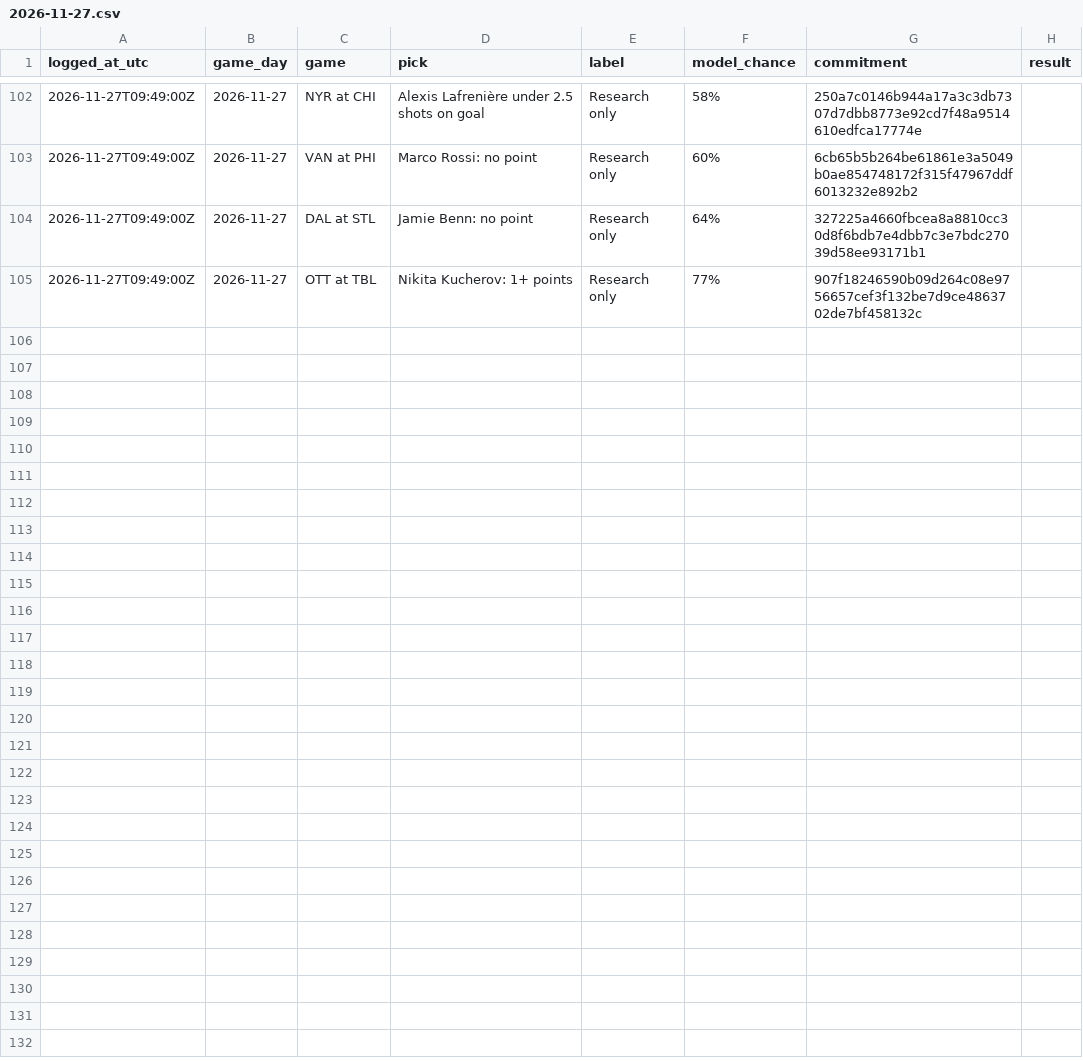
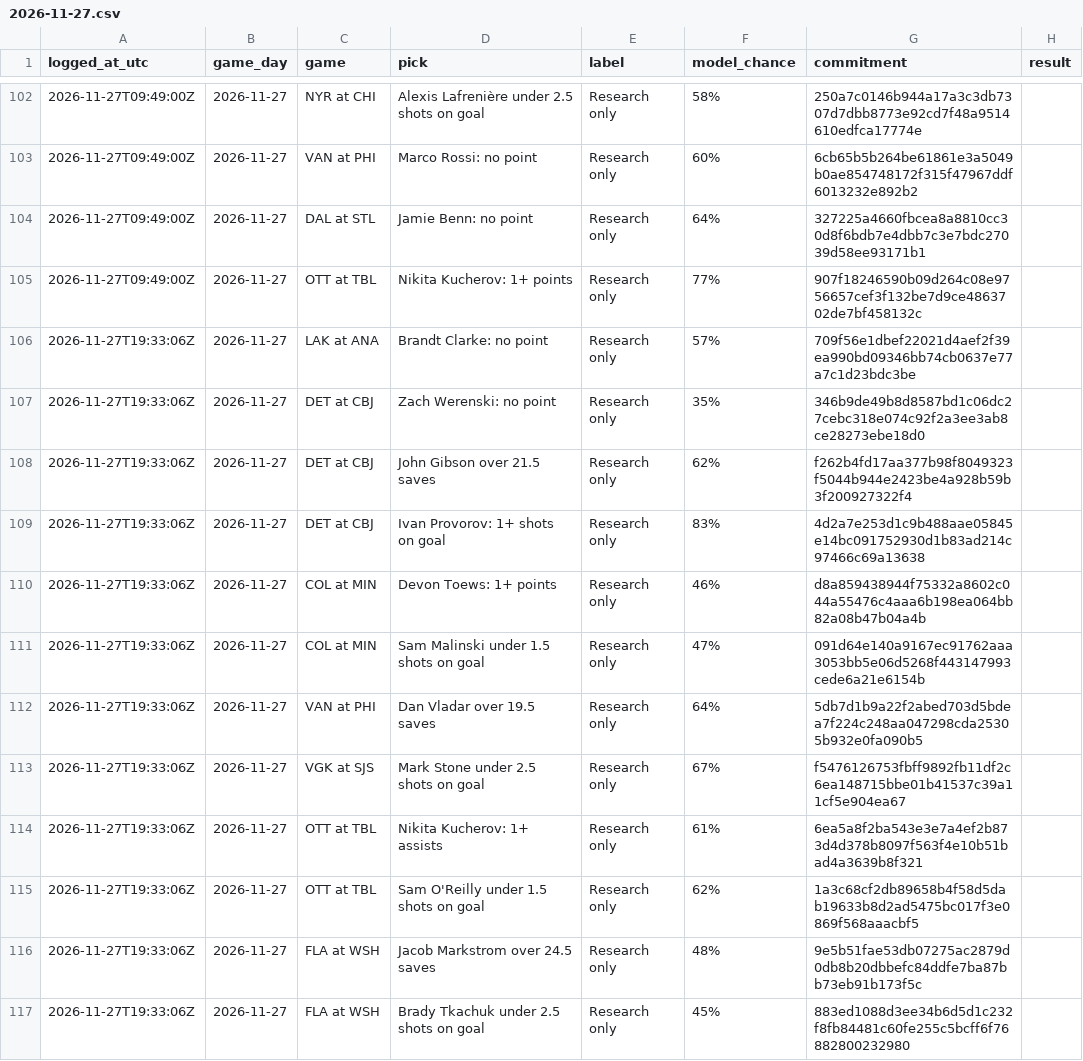
Before and after one commit to dryrdsudududruu7/nhl-puckline-ledger, a CSV file: ledger/2026-11-27.csv, drawn as a sheet; only a part is shown, gaps mark what is left out.

Commit message:
Plays logged for 2026-11-27 (as of 2026-11-27 19:35 UTC)

```diff
--- a/ledger/2026-11-27.csv
+++ b/ledger/2026-11-27.csv
@@ -105 +105,13 @@ logged_at_utc,game_day,game,pick,label,model_chance,commitment,result
 2026-11-27T09:49:00Z,2026-11-27,OTT at TBL,Nikita Kucherov: 1+ points,Research only,77%,907f18246590b09d264c08e9756657cef3f132be7d9ce4863702de7bf458132c,
+2026-11-27T19:33:06Z,2026-11-27,LAK at ANA,Brandt Clarke: no point,Research only,57%,709f56e1dbef22021d4aef2f39ea990bd09346bb74cb0637e77a7c1d23bdc3be,
+2026-11-27T19:33:06Z,2026-11-27,DET at CBJ,Zach Werenski: no point,Research only,35%,346b9de49b8d8587bd1c06dc27cebc318e074c92f2a3ee3ab8ce28273ebe18d0,
+2026-11-27T19:33:06Z,2026-11-27,DET at CBJ,John Gibson over 21.5 saves,Research only,62%,f262b4fd17aa377b98f8049323f5044b944e2423be4a928b59b3f200927322f4,
+2026-11-27T19:33:06Z,2026-11-27,DET at CBJ,Ivan Provorov: 1+ shots on goal,Research only,83%,4d2a7e253d1c9b488aae05845e14bc091752930d1b83ad214c97466c69a13638,
+2026-11-27T19:33:06Z,2026-11-27,COL at MIN,Devon Toews: 1+ points,Research only,46%,d8a859438944f75332a8602c044a55476c4aaa6b198ea064bb82a08b47b04a4b,
+2026-11-27T19:33:06Z,2026-11-27,COL at MIN,Sam Malinski under 1.5 shots on goal,Research only,47%,091d64e140a9167ec91762aaa3053bb5e06d5268f443147993cede6a21e6154b,
+2026-11-27T19:33:06Z,2026-11-27,VAN at PHI,Dan Vladar over 19.5 saves,Research only,64%,5db7d1b9a22f2abed703d5bdea7f224c248aa047298cda25305b932e0fa090b5,
+2026-11-27T19:33:06Z,2026-11-27,VGK at SJS,Mark Stone under 2.5 shots on goal,Research only,67%,f5476126753fbff9892fb11df2c6ea148715bbe01b41537c39a11cf5e904ea67,
+2026-11-27T19:33:06Z,2026-11-27,OTT at TBL,Nikita Kucherov: 1+ assists,Research only,61%,6ea5a8f2ba543e3e7a4ef2b873d4d378b8097f563f4e10b51bad4a3639b8f321,
+2026-11-27T19:33:06Z,2026-11-27,OTT at TBL,Sam O'Reilly under 1.5 shots on goal,Research only,62%,1a3c68cf2db89658b4f58d5dab19633b8d2ad5475bc017f3e0869f568aaacbf5,
+2026-11-27T19:33:06Z,2026-11-27,FLA at WSH,Jacob Markstrom over 24.5 saves,Research only,48%,9e5b51fae53db07275ac2879d0db8b20dbbefc84ddfe7ba87bb73eb91b173f5c,
+2026-11-27T19:33:06Z,2026-11-27,FLA at WSH,Brady Tkachuk under 2.5 shots on goal,Research only,45%,883ed1088d3ee34b6d5d1c232f8fb84481c60fe255c5bcff6f76882800232980,
```
